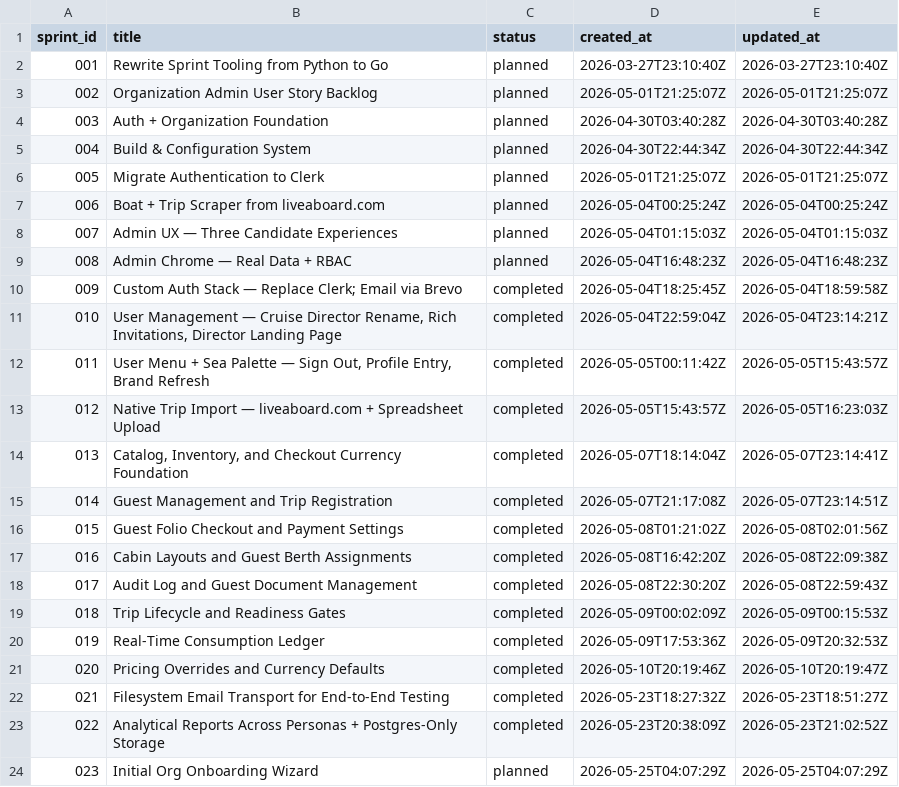
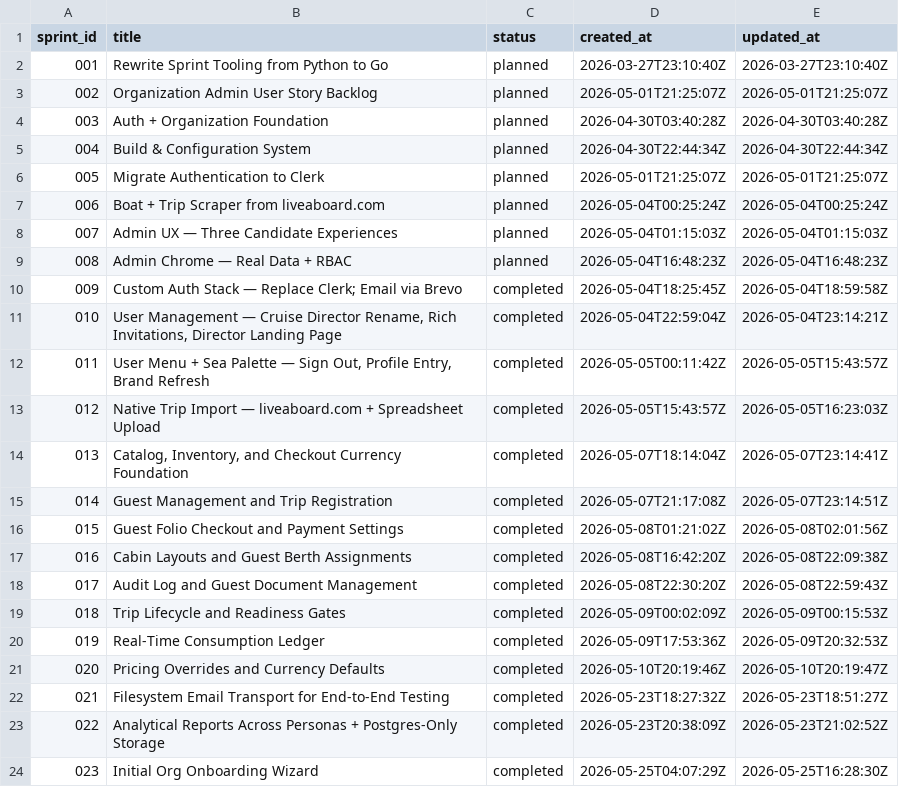
Before and after one commit to karimfan/liveaboard, a TSV file: docs/sprints/tracker.tsv, drawn as a sheet.

```diff
--- a/docs/sprints/tracker.tsv
+++ b/docs/sprints/tracker.tsv
@@ -23,2 +23,2 @@ sprint_id	title	status	created_at	updated_at
 022	Analytical Reports Across Personas + Postgres-Only Storage	completed	2026-05-23T20:38:09Z	2026-05-23T21:02:52Z
-023	Initial Org Onboarding Wizard	planned	2026-05-25T04:07:29Z	2026-05-25T04:07:29Z
+023	Initial Org Onboarding Wizard	completed	2026-05-25T04:07:29Z	2026-05-25T16:28:30Z
```
Also changed, not shown: 1 other file.
